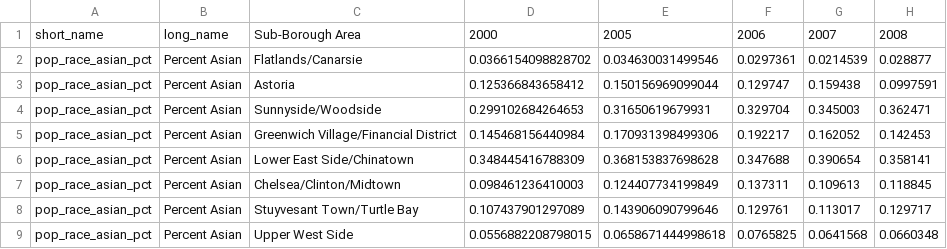
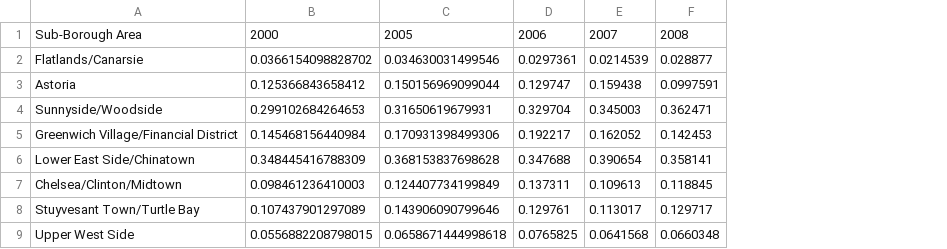
Before and after one commit to Kshoes/Data-Management-and-Analysis-Assignment-6, a CSV file: sub-borougharea-percentasian.csv, drawn as a sheet; only a part is shown; the diff names each change by its address in the sheet, - before the commit and + after, or states it on an @@ line.

```diff
--- a/sub-borougharea-percentasian.csv
+++ b/sub-borougharea-percentasian.csv
-column A, rows 1-9: short_name | pop_race_asian_pct | pop_race_asian_pct | pop_race_asian_pct | pop_race_asian_pct | pop_race_asian_pct | pop_race_asian_pct | pop_race_asian_pct | pop_race_asian_pct
-column B, rows 1-9: long_name | Percent Asian | Percent Asian | Percent Asian | Percent Asian | Percent Asian | Percent Asian | Percent Asian | Percent Asian
```
Also changed, not shown: 3 other files.
